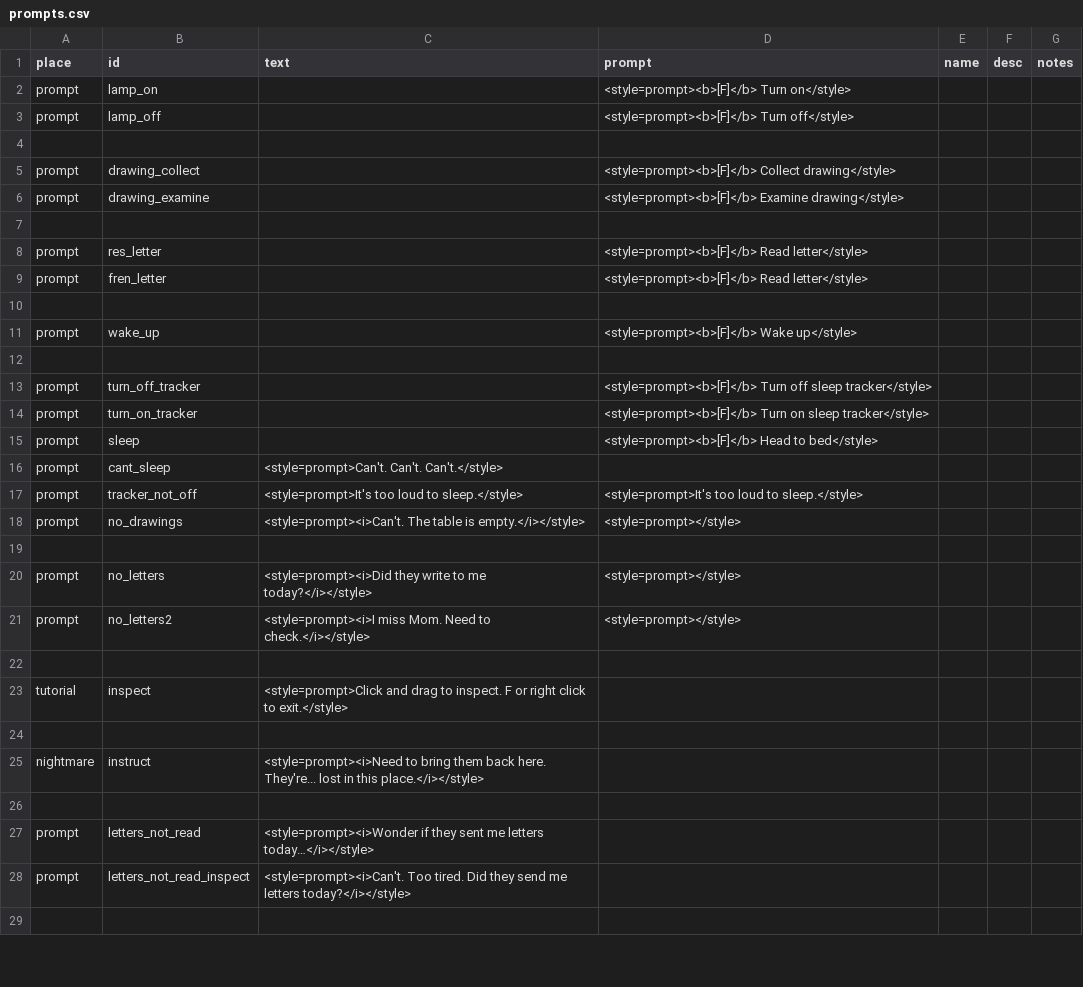
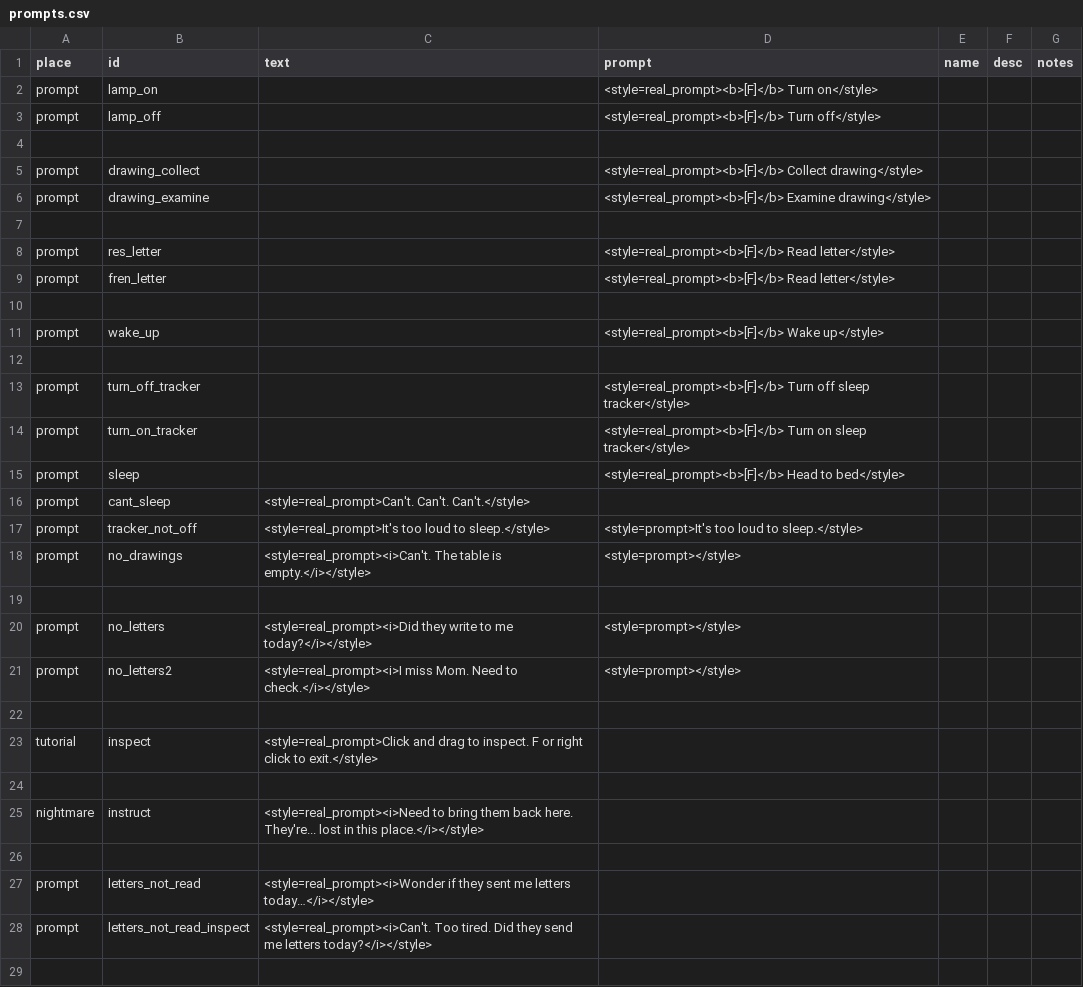
Before and after one commit to MoonTales/Spooky, a CSV file: Assets/Resources/Text/prompts.csv, drawn as a sheet; only a part is shown; the diff covers the shown part only.

Commit message:
text outline and some stupid sizing stuff

```diff
--- a/Assets/Resources/Text/prompts.csv
+++ b/Assets/Resources/Text/prompts.csv
@@ -1,29 +1,29 @@
 place,id,text,prompt,name,desc,notes
-prompt,lamp_on,,<style=prompt><b>[F]</b> Turn on</style>,,,
-prompt,lamp_off,,<style=prompt><b>[F]</b> Turn off</style>,,,
+prompt,lamp_on,,<style=real_prompt><b>[F]</b> Turn on</style>,,,
+prompt,lamp_off,,<style=real_prompt><b>[F]</b> Turn off</style>,,,
 ,,,,,,
-prompt,drawing_collect,,<style=prompt><b>[F]</b> Collect drawing</style>,,,
-prompt,drawing_examine,,<style=prompt><b>[F]</b> Examine drawing</style>,,,
+prompt,drawing_collect,,<style=real_prompt><b>[F]</b> Collect drawing</style>,,,
+prompt,drawing_examine,,<style=real_prompt><b>[F]</b> Examine drawing</style>,,,
 ,,,,,,
-prompt,res_letter,,<style=prompt><b>[F]</b> Read letter</style>,,,
-prompt,fren_letter,,<style=prompt><b>[F]</b> Read letter</style>,,,
+prompt,res_letter,,<style=real_prompt><b>[F]</b> Read letter</style>,,,
+prompt,fren_letter,,<style=real_prompt><b>[F]</b> Read letter</style>,,,
 ,,,,,,
-prompt,wake_up,,<style=prompt><b>[F]</b> Wake up</style>,,,
+prompt,wake_up,,<style=real_prompt><b>[F]</b> Wake up</style>,,,
 ,,,,,,
-prompt,turn_off_tracker,,<style=prompt><b>[F]</b> Turn off sleep tracker</style>,,,
-prompt,turn_on_tracker,,<style=prompt><b>[F]</b> Turn on sleep tracker</style>,,,
-prompt,sleep,,<style=prompt><b>[F]</b> Head to bed</style>,,,
-prompt,cant_sleep,<style=prompt>Can't. Can't. Can't.</style>,,,,
-prompt,tracker_not_off,<style=prompt>It's too loud to sleep.</style>,<style=prompt>It's too loud to sleep.</style>,,,
-prompt,no_drawings,<style=prompt><i>Can't. The table is empty.</i></style>,<style=prompt></style>,,,
+prompt,turn_off_tracker,,<style=real_prompt><b>[F]</b> Turn off sleep tracker</style>,,,
+prompt,turn_on_tracker,,<style=real_prompt><b>[F]</b> Turn on sleep tracker</style>,,,
+prompt,sleep,,<style=real_prompt><b>[F]</b> Head to bed</style>,,,
+prompt,cant_sleep,<style=real_prompt>Can't. Can't. Can't.</style>,,,,
+prompt,tracker_not_off,<style=real_prompt>It's too loud to sleep.</style>,<style=prompt>It's too loud to sleep.</style>,,,
+prompt,no_drawings,<style=real_prompt><i>Can't. The table is empty.</i></style>,<style=prompt></style>,,,
 ,,,,,,
-prompt,no_letters,<style=prompt><i>Did they write to me today?</i></style>,<style=prompt></style>,,,
-prompt,no_letters2,<style=prompt><i>I miss Mom. Need to check.</i></style>,<style=prompt></style>,,,
+prompt,no_letters,<style=real_prompt><i>Did they write to me today?</i></style>,<style=prompt></style>,,,
+prompt,no_letters2,<style=real_prompt><i>I miss Mom. Need to check.</i></style>,<style=prompt></style>,,,
 ,,,,,,
-tutorial,inspect,<style=prompt>Click and drag to inspect. F or right click to exit.</style>,,,,
+tutorial,inspect,<style=real_prompt>Click and drag to inspect. F or right click to exit.</style>,,,,
 ,,,,,,
-nightmare,instruct,<style=prompt><i>Need to bring them back here. They're... lost in this place.</i></style>,,,,
+nightmare,instruct,<style=real_prompt><i>Need to bring them back here. They're... lost in this place.</i></style>,,,,
 ,,,,,,
-prompt,letters_not_read,<style=prompt><i>Wonder if they sent me letters today…</i></style>,,,,
-prompt,letters_not_read_inspect,<style=prompt><i>Can't. Too tired. Did they send me letters today?</i></style>,,,,
+prompt,letters_not_read,<style=real_prompt><i>Wonder if they sent me letters today…</i></style>,,,,
+prompt,letters_not_read_inspect,<style=real_prompt><i>Can't. Too tired. Did they send me letters today?</i></style>,,,,
 ,,,,,,
```
Also changed, not shown: 1 edited cell elsewhere in this file, Assets/Resources/Text/books.csv, Assets/Resources/Text/logs.csv, 3 other files.
